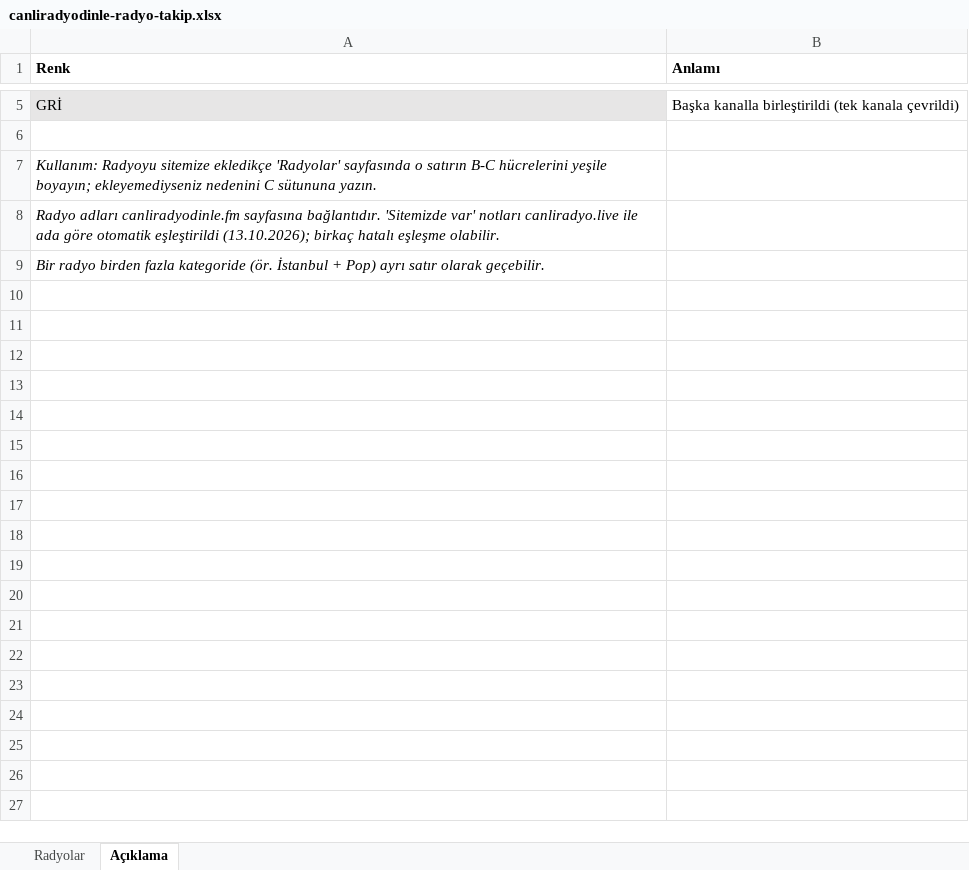
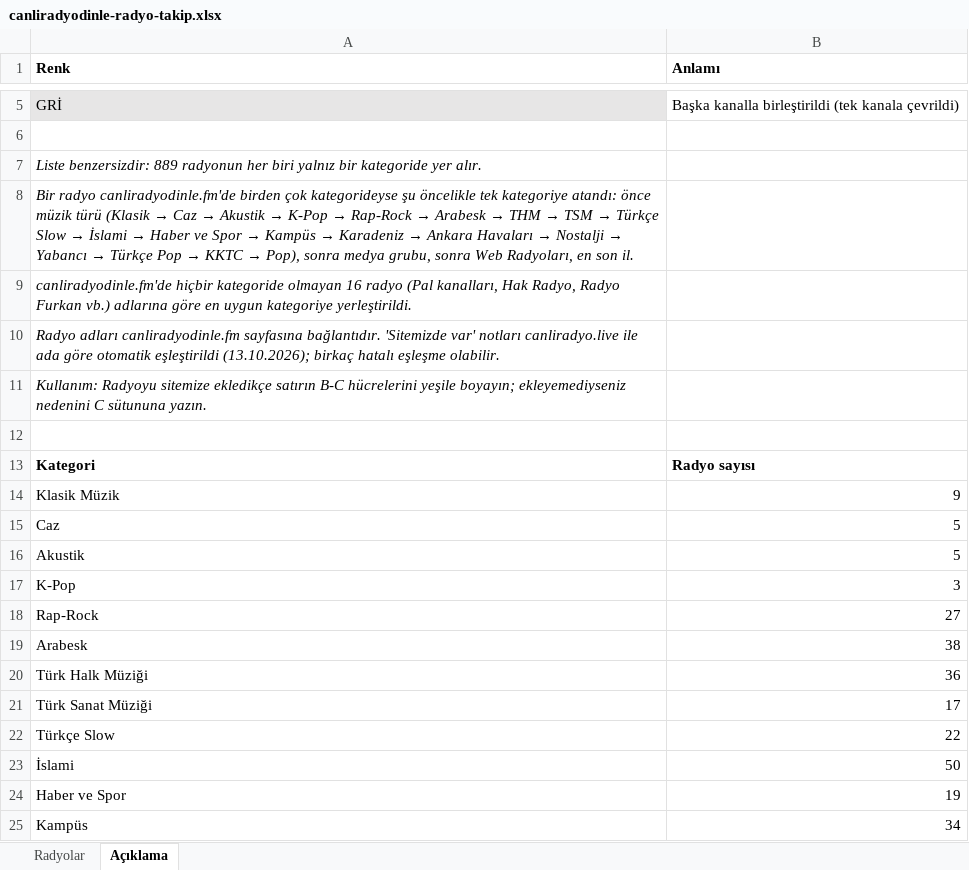
Before and after one commit to aslivuralbvt-art/Test, an Excel workbook: canliradyodinle-radyo-takip.xlsx, sheet Açıklama, drawn as a sheet; only a part is shown, gaps mark what is left out; values as stored, in another font and other column widths than the file's, no borders; addresses are those after the commit; the diff covers the shown part only; the diff names each change by its address in the sheet, - before the commit and + after, or states it on an @@ line.

```diff
--- a/canliradyodinle-radyo-takip.xlsx (sheet Açıklama)
+++ b/canliradyodinle-radyo-takip.xlsx (sheet Açıklama)
-A7 (Renk): Kullanım: Radyoyu sitemize ekledikçe 'Radyolar' sayfasında o satırın B-C hücrelerini yeşile boyayın; ekleyemediyseniz nedenini C sütununa yazın.
+A7 (Renk): Liste benzersizdir: 889 radyonun her biri yalnız bir kategoride yer alır.
+row 8: Bir radyo canliradyodinle.fm'de birden çok kategorideyse şu öncelikle tek kategoriye atandı: önce müzik türü (Klasik → Caz → Akustik → K-Pop → Rap-Rock → Arabesk → THM → TSM → Türkçe Slow → İslami → Haber ve Spor → Kampüs → Karadeniz → Ankara Havaları → Nostalji → Yabancı → Türkçe Pop → KKTC → Pop), sonra medya grubu, sonra Web Radyoları, en son il.
+row 9: canliradyodinle.fm'de hiçbir kategoride olmayan 16 radyo (Pal kanalları, Hak Radyo, Radyo Furkan vb.) adlarına göre en uygun kategoriye yerleştirildi.
-A11 (Renk): Bir radyo birden fazla kategoride (ör. İstanbul + Pop) ayrı satır olarak geçebilir.
+A11 (Renk): Kullanım: Radyoyu sitemize ekledikçe satırın B-C hücrelerini yeşile boyayın; ekleyemediyseniz nedenini C sütununa yazın.
+row 12: (empty)
+row 13: Kategori | Radyo sayısı
+row 14: Klasik Müzik | 9
+row 15: Caz | 5
+row 16: Akustik | 5
+row 17: K-Pop | 3
+row 18: Rap-Rock | 27
+row 19: Arabesk | 38
+row 20: Türk Halk Müziği | 36
+row 21: Türk Sanat Müziği | 17
+row 22: Türkçe Slow | 22
+row 23: İslami | 50
+row 24: Haber ve Spor | 19
+row 25: Kampüs | 34
```
Also changed, not shown: 94 added rows elsewhere in this sheet, sheet Radyolar.
